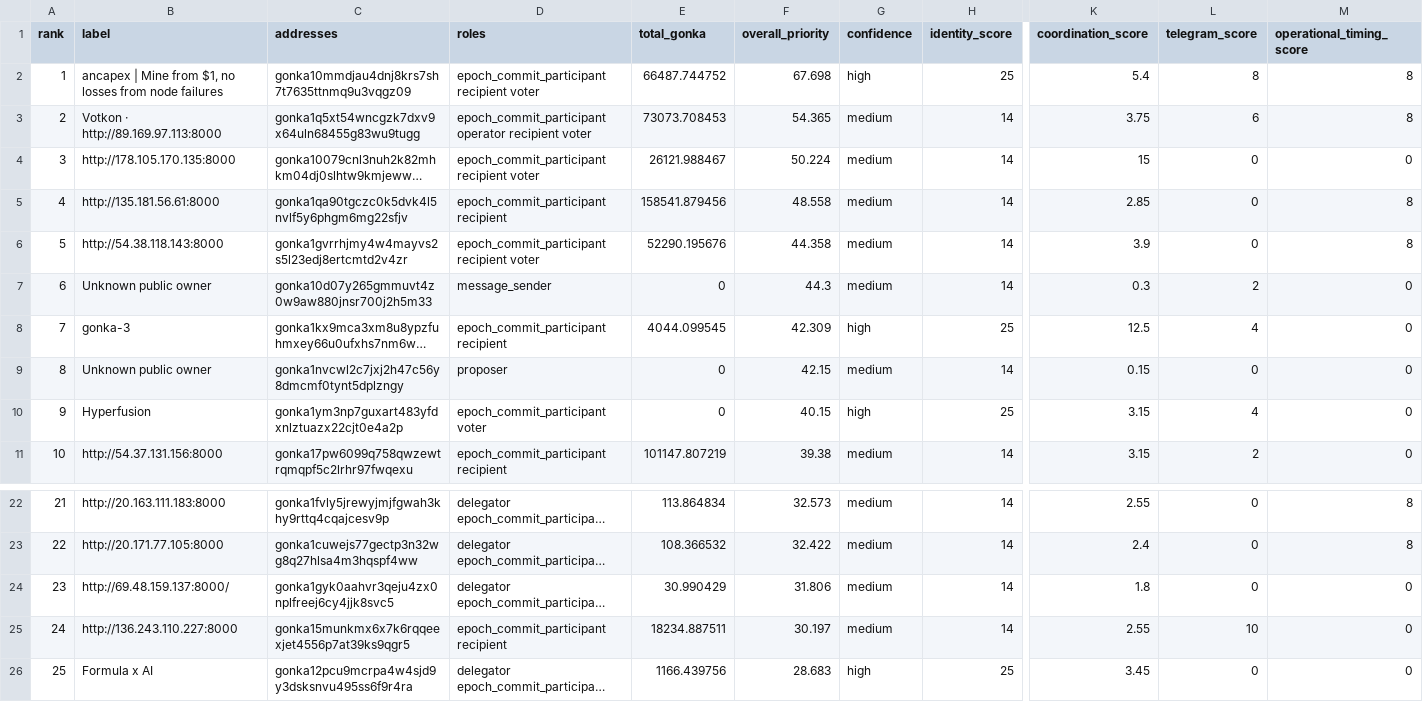
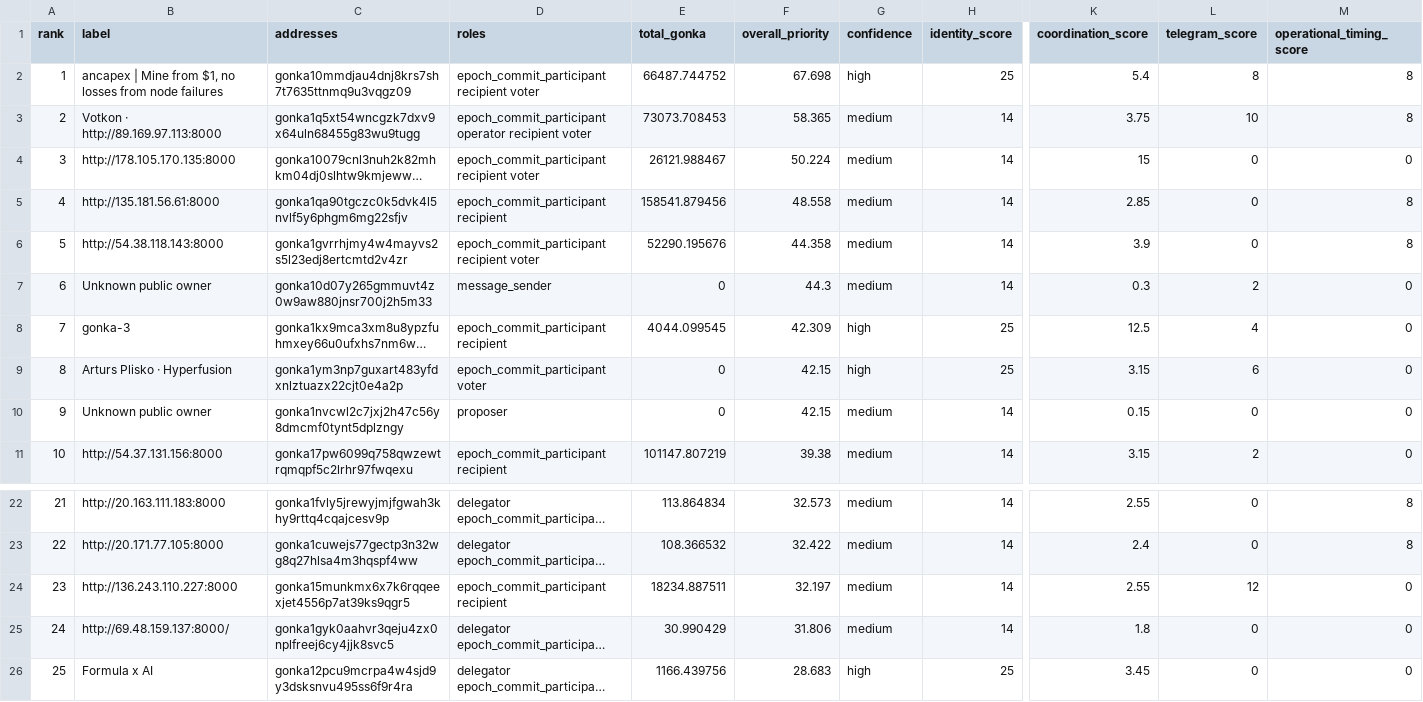
Before and after one commit to huxuxuya/67-propsal-check, a CSV file: reports/ranked_parties.csv, drawn as a sheet; only a part is shown, gaps mark what is left out; long unchanged cells end in …; removed rows and columns are numbered as before the commit, all else as after; rows hold the shown columns only; the diff names each change by its address in the sheet, - before the commit and + after, or states it on an @@ line.

```diff
--- a/reports/ranked_parties.csv
+++ b/reports/ranked_parties.csv
-F3 (overall_priority): 54.365
+F3 (overall_priority): 58.365
-L3 (telegram_score): 6
+L3 (telegram_score): 10
+row 9: 8 | Arturs Plisko · Hyperfusion | gonka1ym3np7guxart483yfdxnlztuazx22cjt0e4a2p | epoch_commit_participant voter | 0 | 42.15 | high | 25 | 3.15 | 6 | 0
@@ column A (rank) renumbered between rows 10 and 25 @@
-row 10: 9 | Hyperfusion | gonka1ym3np7guxart483yfdxnlztuazx22cjt0e4a2p | epoch_commit_participant voter | 0 | 40.15 | high | 25 | 3.15 | 4 | 0
+row 24: 23 | http://136.243.110.227:8000 | gonka15munkmx6x7k6rqqeexjet4556p7at39ks9qgr5 | epoch_commit_participant recipient | 18234.887511 | 32.197 | medium | 14 | 2.55 | 12 | 0
-row 25: 24 | http://136.243.110.227:8000 | gonka15munkmx6x7k6rqqeexjet4556p7at39ks9qgr5 | epoch_commit_participant recipient | 18234.887511 | 30.197 | medium | 14 | 2.55 | 10 | 0
```
Also changed, not shown: reports/benefit_power_matrix.csv, reports/epoch_entry_exit_clusters.csv, 16 other files.
